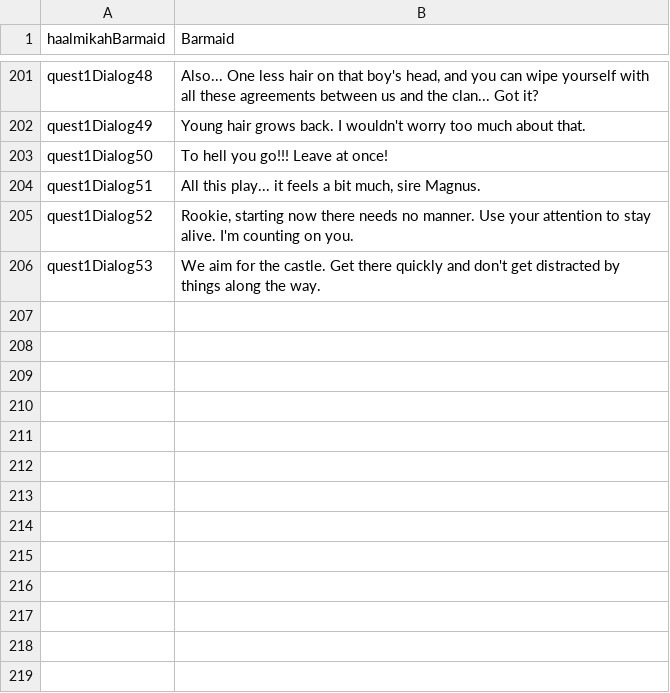
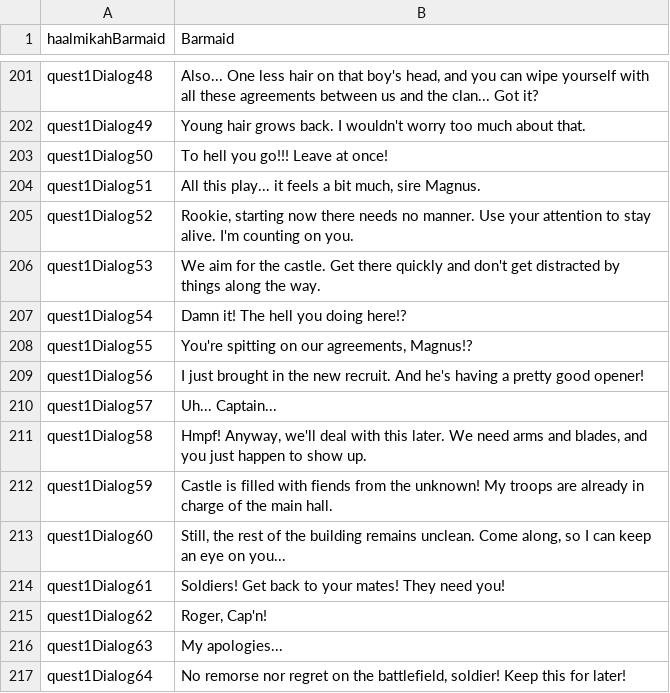
Before and after one commit to MaximeJoly96/LC_Unity, a CSV file: LC_Unity/Assets/Data/Languages/English/en-speech.csv, drawn as a sheet; only a part is shown, gaps mark what is left out; the diff names each change by its address in the sheet, - before the commit and + after, or states it on an @@ line.

```diff
--- a/LC_Unity/Assets/Data/Languages/English/en-speech.csv
+++ b/LC_Unity/Assets/Data/Languages/English/en-speech.csv
+row 207: quest1Dialog54 | Damn it! The hell you doing here!?
+row 208: quest1Dialog55 | You're spitting on our agreements, Magnus!?
+row 209: quest1Dialog56 | I just brought in the new recruit. And he's having a pretty good opener!
+row 210: quest1Dialog57 | Uh... Captain...
+row 211: quest1Dialog58 | Hmpf! Anyway, we'll deal with this later. We need arms and blades, and you just happen to show up.
+row 212: quest1Dialog59 | Castle is filled with fiends from the unknown! My troops are already in charge of the main hall.
+row 213: quest1Dialog60 | Still, the rest of the building remains unclean. Come along, so I can keep an eye on you...
+row 214: quest1Dialog61 | Soldiers! Get back to your mates! They need you!
+row 215: quest1Dialog62 | Roger, Cap'n!
+row 216: quest1Dialog63 | My apologies...
+row 217: quest1Dialog64 | No remorse nor regret on the battlefield, soldier! Keep this for later!
```
Also changed, not shown: LC_Unity/Assets/Data/Languages/English/en-quests.csv, LC_Unity/Assets/Data/Languages/French/fr-quests.csv, 33 other files.
